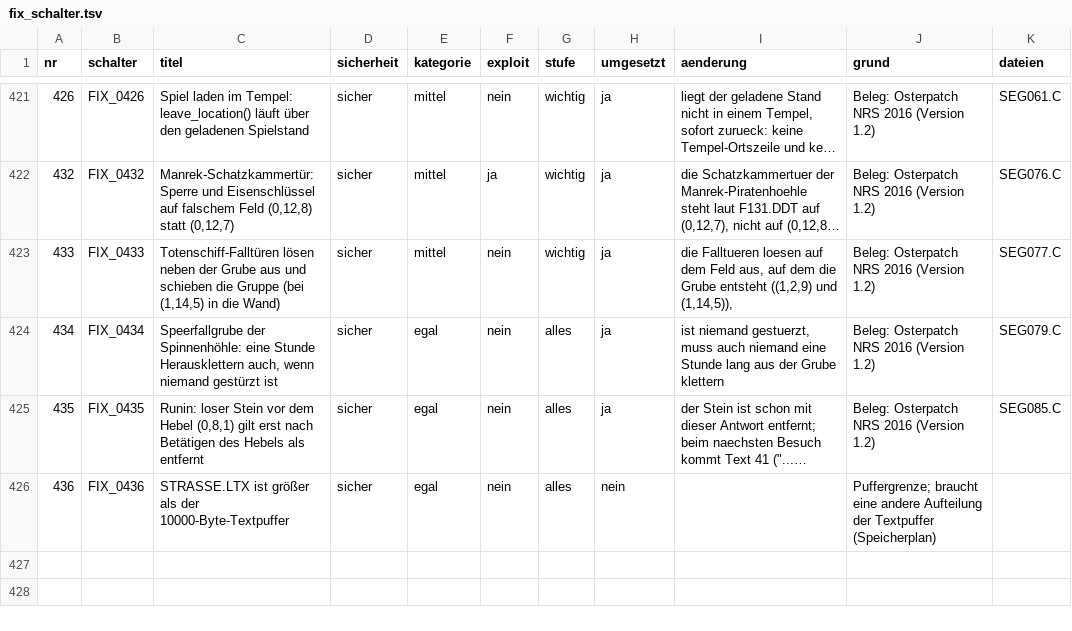
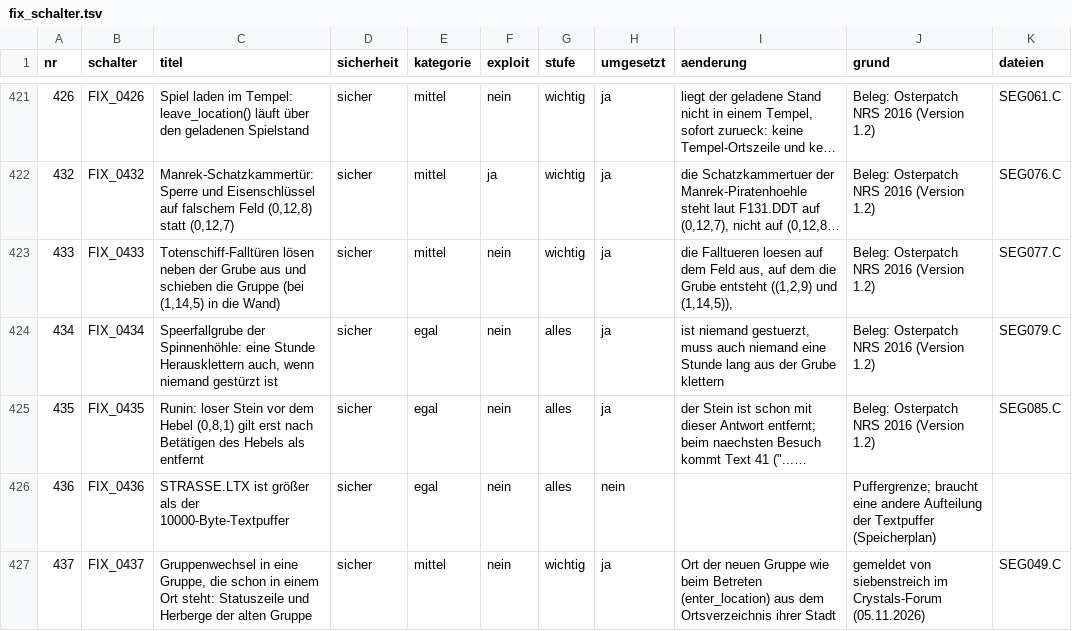
Before and after one commit to MeowMuhMuhCow/schicksalsklinge, a TSV file: Werkzeuge/fix_schalter.tsv, drawn as a sheet; only a part is shown, gaps mark what is left out; long unchanged cells end in ….

```diff
--- a/Werkzeuge/fix_schalter.tsv
+++ b/Werkzeuge/fix_schalter.tsv
@@ -426 +426,2 @@ nr	schalter	titel	sicherheit	kategorie	exploit	stufe	umgesetzt	aenderung	grund	d
 436	FIX_0436	STRASSE.LTX ist größer als der 10000-Byte-Textpuffer	sicher	egal	nein	alles	nein		Puffergrenze; braucht eine andere Aufteilung der Textpuffer (Speicherplan)	
+437	FIX_0437	Gruppenwechsel in eine Gruppe, die schon in einem Ort steht: Statuszeile und Herberge der alten Gruppe	sicher	mittel	nein	wichtig	ja	Ort der neuen Gruppe wie beim Betreten (enter_location) aus dem Ortsverzeichnis ihrer Stadt	gemeldet von siebenstreich im Crystals-Forum (05.11.2026)	SEG049.C
```
Also changed, not shown: Analyse/Fehler/Fehler_Raster.tsv, Analyse/Fehler/Spieler/Fehler_Liste_Spieler.tsv, 9 other files.
